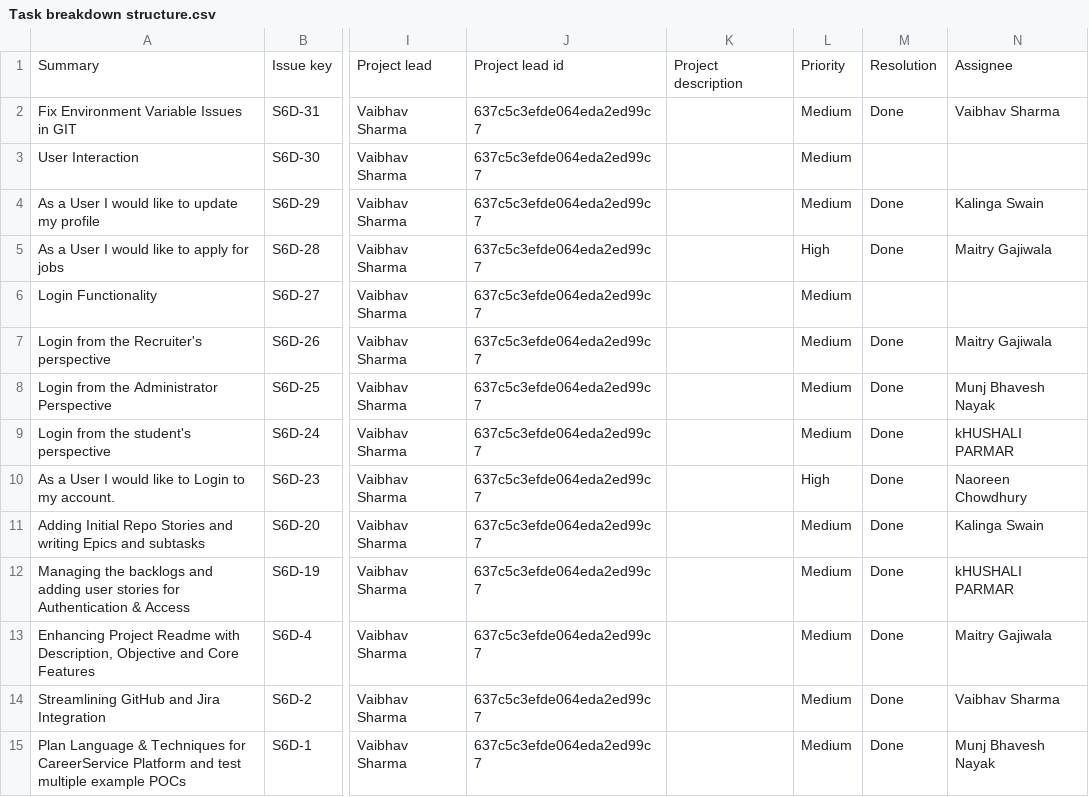
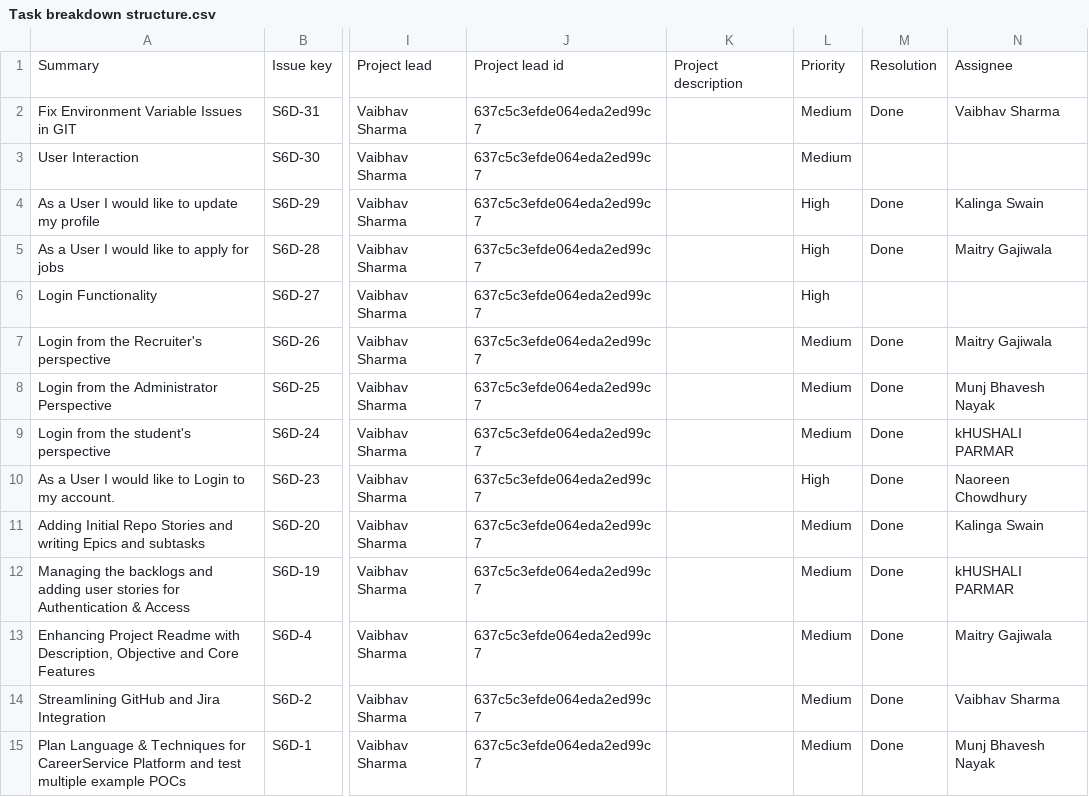
Before and after one commit to kalingaswain94/SOEN6011, a CSV file: Sprint 2/Task breakdown structure.csv, drawn as a sheet; only a part is shown, gaps mark what is left out; the diff names each change by its address in the sheet, - before the commit and + after, or states it on an @@ line.

Commit message:
Update Task breakdown structure.csv
Updated

```diff
--- a/Sprint 2/Task breakdown structure.csv
+++ b/Sprint 2/Task breakdown structure.csv
-L4: Medium
+L4: High
-L6: Medium
+L6: High
```
